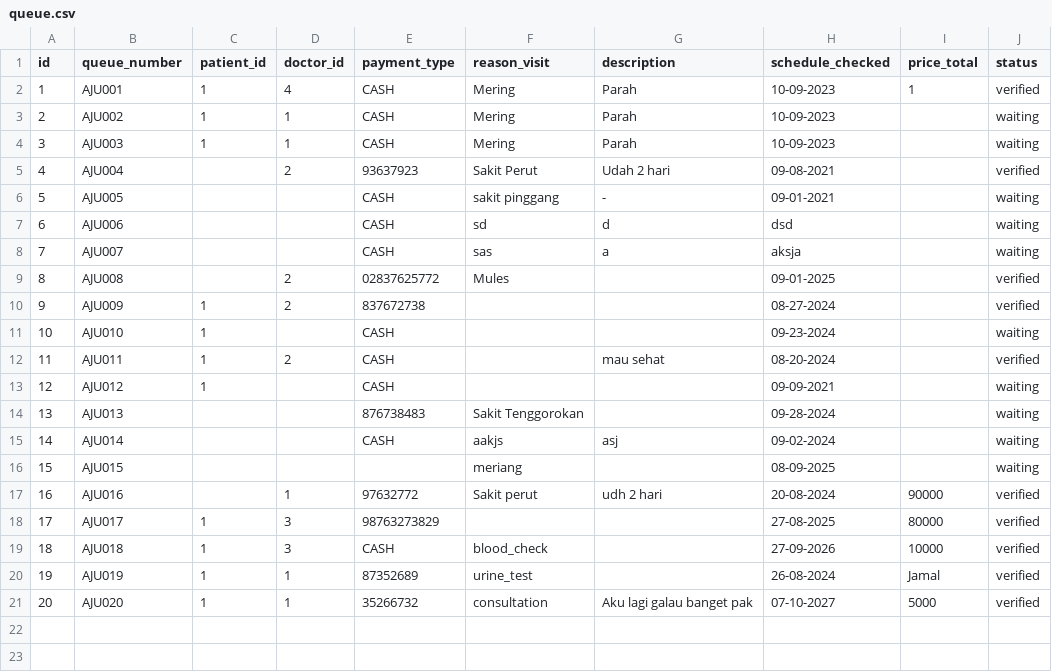
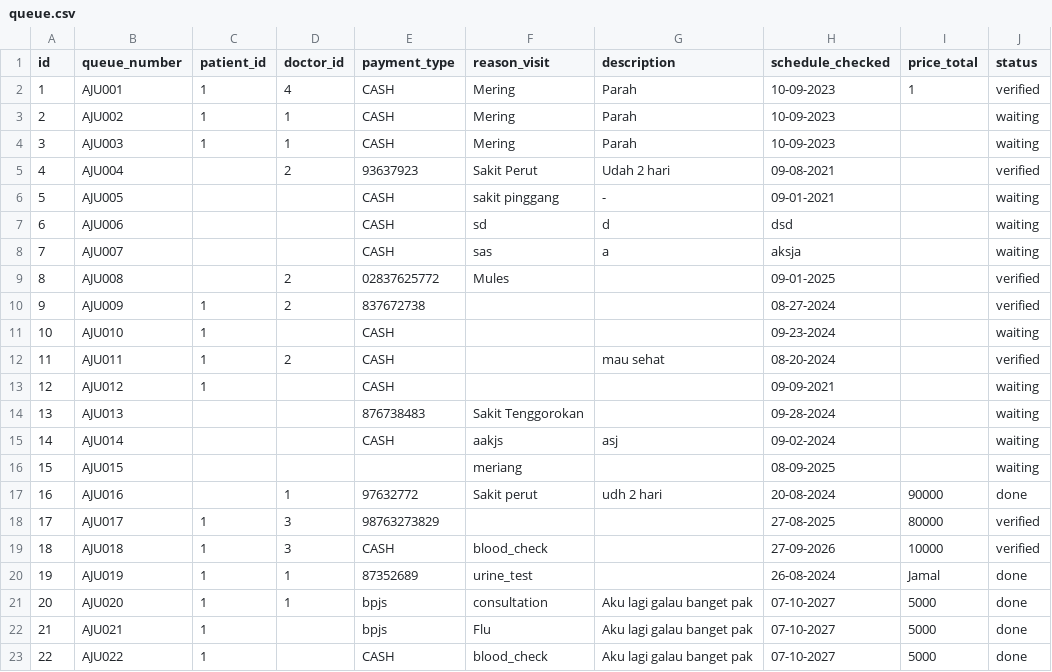
Before and after one commit to akkmlk/python-cli-hospital-app, a CSV file: Database/queue.csv, drawn as a sheet.

```diff
--- a/Database/queue.csv
+++ b/Database/queue.csv
@@ -16,6 +16,8 @@ id;queue_number;patient_id;doctor_id;payment_type;reason_visit;description;sched
 15;AJU015;;;;meriang;;08-09-2025;;waiting
-16;AJU016;;1;97632772;Sakit perut;udh 2 hari;20-08-2024;90000;verified
+16;AJU016;;1;97632772;Sakit perut;udh 2 hari;20-08-2024;90000;done
 17;AJU017;1;3;98763273829;;;27-08-2025;80000;verified
 18;AJU018;1;3;CASH;blood_check;;27-09-2026;10000;verified
-19;AJU019;1;1;87352689;urine_test;;26-08-2024;Jamal;verified
-20;AJU020;1;1;35266732;consultation;Aku lagi galau banget pak;07-10-2027;5000;verified
+19;AJU019;1;1;87352689;urine_test;;26-08-2024;Jamal;done
+20;AJU020;1;1;bpjs;consultation;Aku lagi galau banget pak;07-10-2027;5000;done
+21;AJU021;1;;bpjs;Flu;Aku lagi galau banget pak;07-10-2027;5000;done
+22;AJU022;1;;CASH;blood_check;Aku lagi galau banget pak;07-10-2027;5000;done
```
Also changed, not shown: 1 other file.
